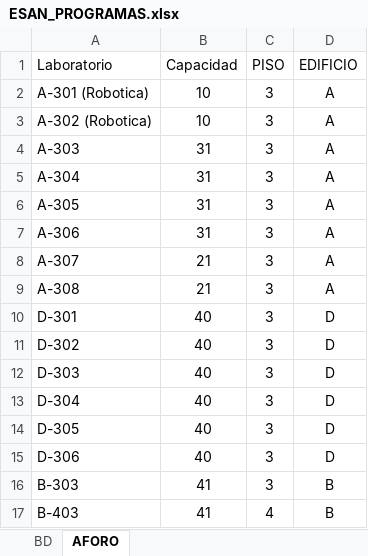
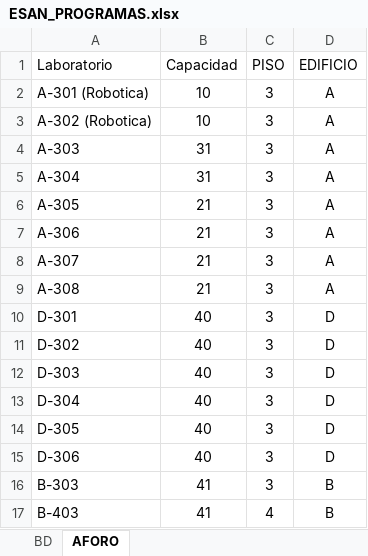
Before and after one commit to arojass-creator/LicenciasESAN, an Excel workbook: ESAN_PROGRAMAS.xlsx, sheet AFORO, drawn as a sheet; values as stored, in another font and other column widths than the file's, no borders; the diff names each change by its address in the sheet, - before the commit and + after, or states it on an @@ line.

Commit message:
Update ESAN_PROGRAMAS.xlsx

```diff
--- a/ESAN_PROGRAMAS.xlsx (sheet AFORO)
+++ b/ESAN_PROGRAMAS.xlsx (sheet AFORO)
-B6:B7 (Capacidad): 31
+B6:B7 (Capacidad): 21
```
